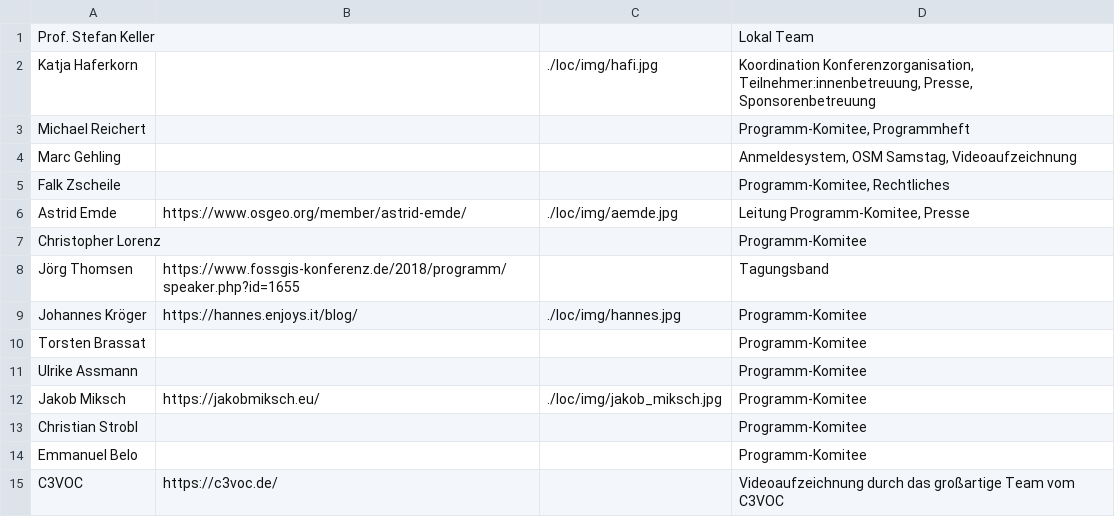
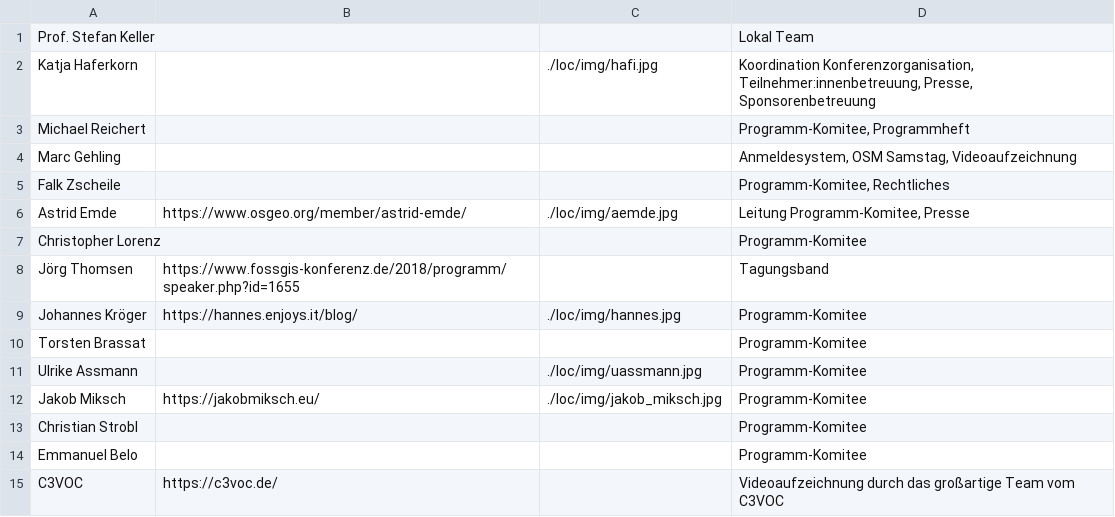
Before and after one commit to fossgis/konferenz-homepage, a CSV file: 2021/loc/loc.csv, drawn as a sheet.

```diff
--- a/2021/loc/loc.csv
+++ b/2021/loc/loc.csv
@@ -10,3 +10,3 @@ Johannes Kröger|https://hannes.enjoys.it/blog/|./loc/img/hannes.jpg|Programm-Ko
 Torsten Brassat|||Programm-Komitee
-Ulrike Assmann|||Programm-Komitee
+Ulrike Assmann||./loc/img/uassmann.jpg|Programm-Komitee
 Jakob Miksch|https://jakobmiksch.eu/|./loc/img/jakob_miksch.jpg|Programm-Komitee
```
Also changed, not shown: 1 other file.
